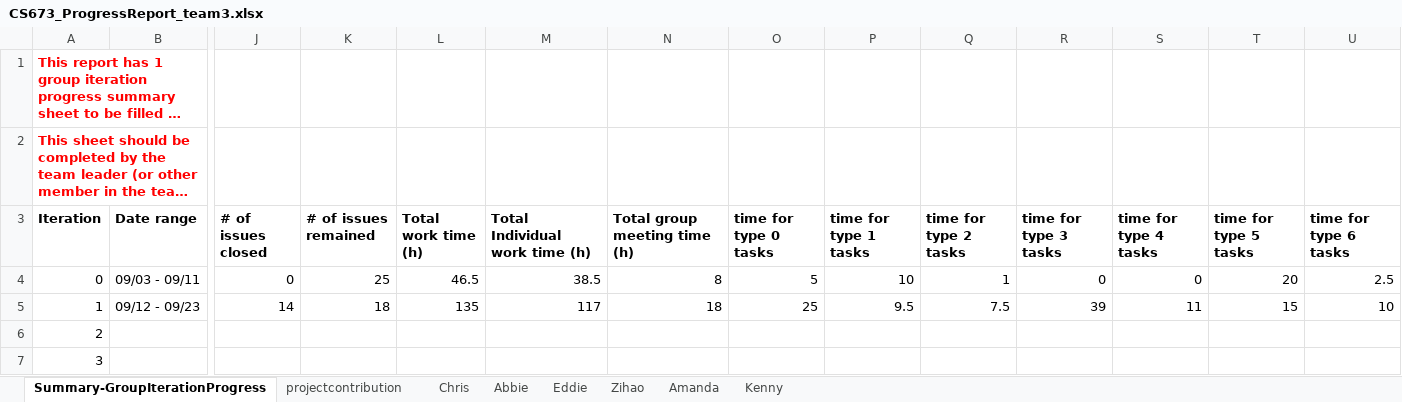
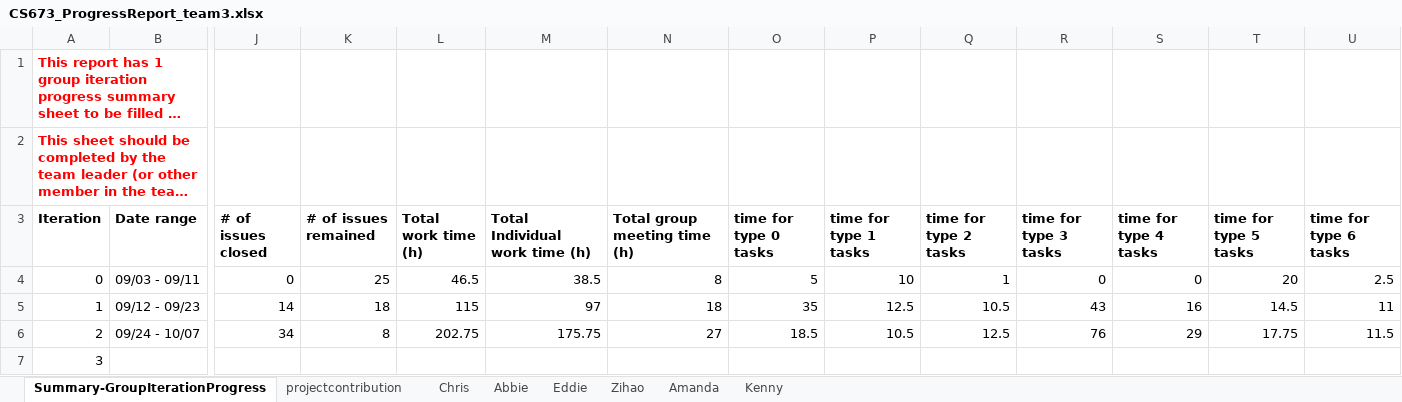
Before and after one commit to totallynotcory/CS763-Project, an Excel workbook: doc/CS673_ProgressReport_team3.xlsx, sheet Summary-GroupIterationProgress, drawn as a sheet; only a part is shown, gaps mark what is left out; long unchanged cells end in …; values as stored, in another font and other column widths than the file's, no borders; charts and pictures not drawn; removed rows and columns are numbered as before the commit, all else as after; rows hold the shown columns only; the diff names each change by its address in the sheet, - before the commit and + after, or states it on an @@ line.

```diff
--- a/doc/CS673_ProgressReport_team3.xlsx (sheet Summary-GroupIterationProgress)
+++ b/doc/CS673_ProgressReport_team3.xlsx (sheet Summary-GroupIterationProgress)
-L5 (Total work time (h)): 135
+L5 (Total work time (h)): 115
-M5 (Total Individual work time (h)): 117
+M5 (Total Individual work time (h)): 97
-O5 (time for type 0 tasks): 25
+O5 (time for type 0 tasks): 35
-P5 (time for type 1 tasks): 9.5
+P5 (time for type 1 tasks): 12.5
-Q5 (time for type 2 tasks): 7.5
+Q5 (time for type 2 tasks): 10.5
-R5 (time for type 3 tasks): 39
+R5 (time for type 3 tasks): 43
-S5 (time for type 4 tasks): 11
+S5 (time for type 4 tasks): 16
-T5 (time for type 5 tasks): 15
+T5 (time for type 5 tasks): 14.5
-U5 (time for type 6 tasks): 10
+U5 (time for type 6 tasks): 11
-row 6: 2
+row 6: 2 | 09/24 - 10/07 | 34 | 8 | 202.75 | 175.75 | 27 | 18.5 | 10.5 | 12.5 | 76 | 29 | 17.75 | 11.5
```
Also changed, not shown: sheet Chris, sheet Amanda, sheet Zihao, sheet Eddie, sheet Abbie, sheet Kenny, doc/CS673_SPPP_RiskManagement_team3.xlsx, 6 other files.
